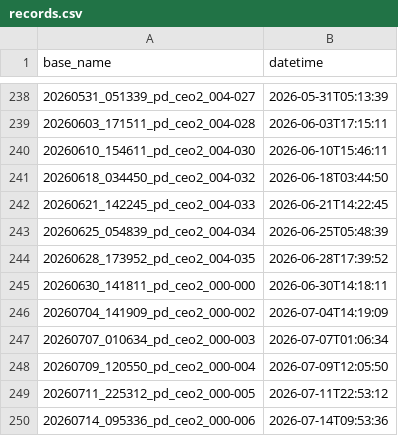
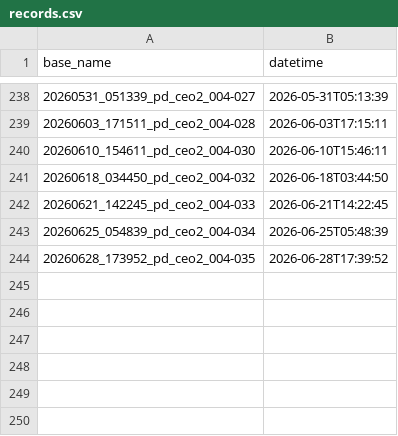
Before and after one commit to n-nels/cataverse.ai, a CSV file: orchestration/src/experiments/automation/outputs/records.csv, drawn as a sheet; only a part is shown, gaps mark what is left out.

```diff
--- a/orchestration/src/experiments/automation/outputs/records.csv
+++ b/orchestration/src/experiments/automation/outputs/records.csv
@@ -244,7 +244 @@ base_name,datetime
 20260628_173952_pd_ceo2_004-035,2026-06-28T17:39:52
-20260630_141811_pd_ceo2_000-000,2026-06-30T14:18:11
-20260704_141909_pd_ceo2_000-002,2026-07-04T14:19:09
-20260707_010634_pd_ceo2_000-003,2026-07-07T01:06:34
-20260709_120550_pd_ceo2_000-004,2026-07-09T12:05:50
-20260711_225312_pd_ceo2_000-005,2026-07-11T22:53:12
-20260714_095336_pd_ceo2_000-006,2026-07-14T09:53:36
```
Also changed, not shown: 11 other files.
